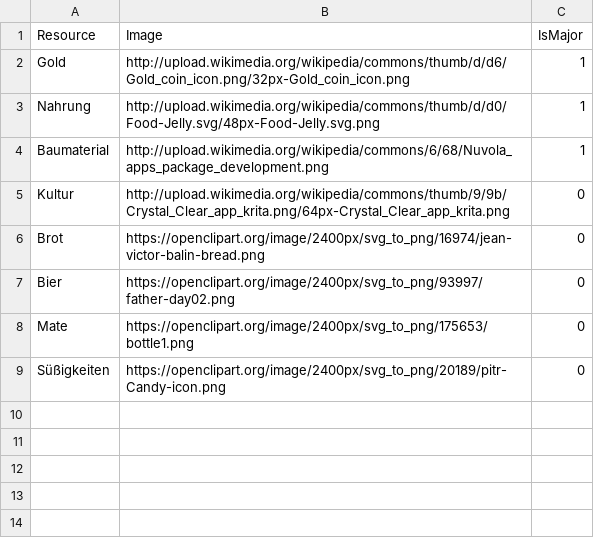
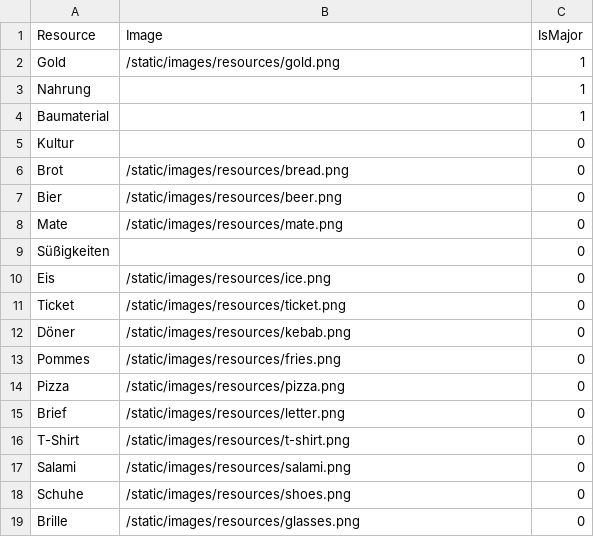
Before and after one commit to exmatrikulator/wustopia, a CSV file: webapp/import/Resource.csv, drawn as a sheet.

```diff
--- a/webapp/import/Resource.csv
+++ b/webapp/import/Resource.csv
@@ -1,9 +1,19 @@
 Resource,Image,IsMajor
-Gold,http://upload.wikimedia.org/wikipedia/commons/thumb/d/d6/Gold_coin_icon.png/32px-Gold_coin_icon.png,1
-Nahrung,http://upload.wikimedia.org/wikipedia/commons/thumb/d/d0/Food-Jelly.svg/48px-Food-Jelly.svg.png,1
-Baumaterial,http://upload.wikimedia.org/wikipedia/commons/6/68/Nuvola_apps_package_development.png,1
-Kultur,http://upload.wikimedia.org/wikipedia/commons/thumb/9/9b/Crystal_Clear_app_krita.png/64px-Crystal_Clear_app_krita.png,0
-Brot,https://openclipart.org/image/2400px/svg_to_png/16974/jean-victor-balin-bread.png,0
-Bier,https://openclipart.org/image/2400px/svg_to_png/93997/father-day02.png,0
-Mate,https://openclipart.org/image/2400px/svg_to_png/175653/bottle1.png,0
-Süßigkeiten,https://openclipart.org/image/2400px/svg_to_png/20189/pitr-Candy-icon.png,0
+Gold,/static/images/resources/gold.png,1
+Nahrung,,1
+Baumaterial,,1
+Kultur,,0
+Brot,/static/images/resources/bread.png,0
+Bier,/static/images/resources/beer.png,0
+Mate,/static/images/resources/mate.png,0
+Süßigkeiten,,0
+Eis,/static/images/resources/ice.png,0
+Ticket,/static/images/resources/ticket.png,0
+Döner,/static/images/resources/kebab.png,0
+Pommes,/static/images/resources/fries.png,0
+Pizza,/static/images/resources/pizza.png,0
+Brief,/static/images/resources/letter.png,0
+T-Shirt,/static/images/resources/t-shirt.png,0
+Salami,/static/images/resources/salami.png,0
+Schuhe,/static/images/resources/shoes.png,0
+Brille,/static/images/resources/glasses.png,0
```
Also changed, not shown: webapp/import/PlaceCategory.csv, webapp/import/PlaceCategoryBenefit.csv, 32 other files.
